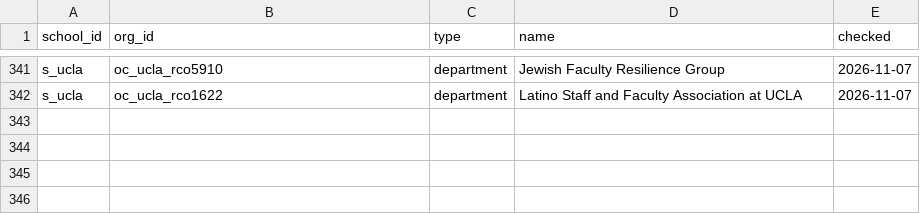
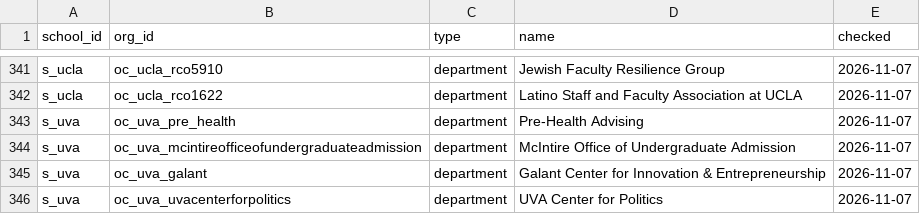
Before and after one commit to chaeyeon573/lumi, a CSV file: server/data/org-type-overrides.csv, drawn as a sheet; only a part is shown, gaps mark what is left out.

```diff
--- a/server/data/org-type-overrides.csv
+++ b/server/data/org-type-overrides.csv
@@ -342 +342,5 @@ s_ucla,oc_ucla_rco5910,department,"Jewish Faculty Resilience Group",2026-11-07
 s_ucla,oc_ucla_rco1622,department,"Latino Staff and Faculty Association at UCLA",2026-11-07
+s_uva,oc_uva_pre_health,department,"Pre-Health Advising",2026-11-07
+s_uva,oc_uva_mcintireofficeofundergraduateadmission,department,"McIntire Office of Undergraduate Admission",2026-11-07
+s_uva,oc_uva_galant,department,"Galant Center for Innovation & Entrepreneurship",2026-11-07
+s_uva,oc_uva_uvacenterforpolitics,department,"UVA Center for Politics",2026-11-07
```
Also changed, not shown: 2 other files.
